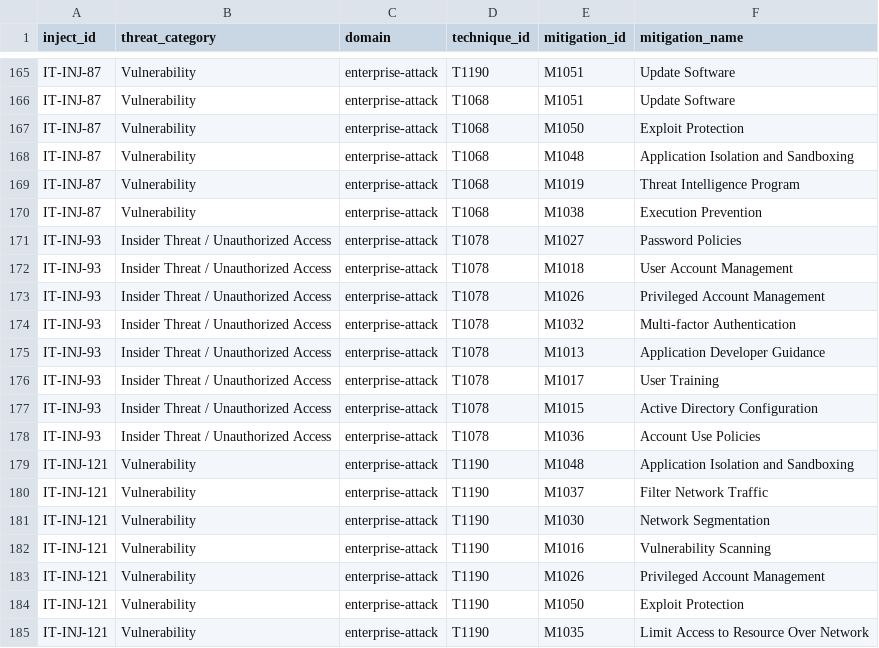
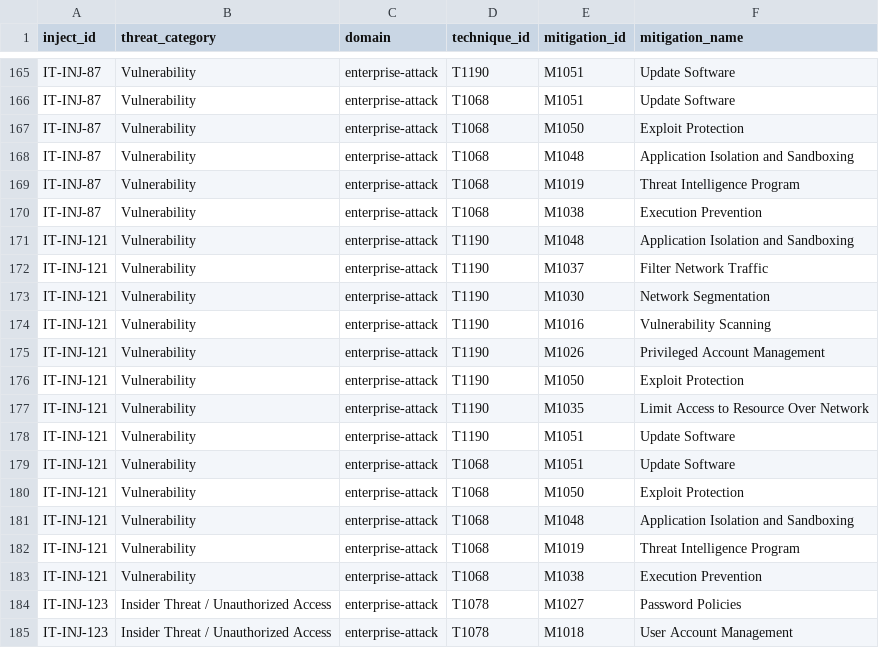
Before and after one commit to Mastercoder-1000/Data-Strategy-amp-Modelling-for-a-Strategic-Cybersecurity-Decision-Making-Exercise-Platform-, a CSV file: data/processed/cisa_event_mitigations.csv, drawn as a sheet; only a part is shown, gaps mark what is left out; the shorter side is filled out with more unchanged rows; the diff names each change by its address in the sheet, - before the commit and + after, or states it on an @@ line.

```diff
--- a/data/processed/cisa_event_mitigations.csv
+++ b/data/processed/cisa_event_mitigations.csv
-row 171: IT-INJ-93 | Insider Threat / Unauthorized Access | enterprise-attack | T1078 | M1027 | Password Policies
-row 172: IT-INJ-93 | Insider Threat / Unauthorized Access | enterprise-attack | T1078 | M1018 | User Account Management
-row 173: IT-INJ-93 | Insider Threat / Unauthorized Access | enterprise-attack | T1078 | M1026 | Privileged Account Management
-row 174: IT-INJ-93 | Insider Threat / Unauthorized Access | enterprise-attack | T1078 | M1032 | Multi-factor Authentication
-row 175: IT-INJ-93 | Insider Threat / Unauthorized Access | enterprise-attack | T1078 | M1013 | Application Developer Guidance
-row 176: IT-INJ-93 | Insider Threat / Unauthorized Access | enterprise-attack | T1078 | M1017 | User Training
-row 177: IT-INJ-93 | Insider Threat / Unauthorized Access | enterprise-attack | T1078 | M1015 | Active Directory Configuration
-row 178: IT-INJ-93 | Insider Threat / Unauthorized Access | enterprise-attack | T1078 | M1036 | Account Use Policies
```
Also changed, not shown: data/processed/cisa_event_techniques.csv, data/processed/goal2_exercise_model.csv, 15 other files.
